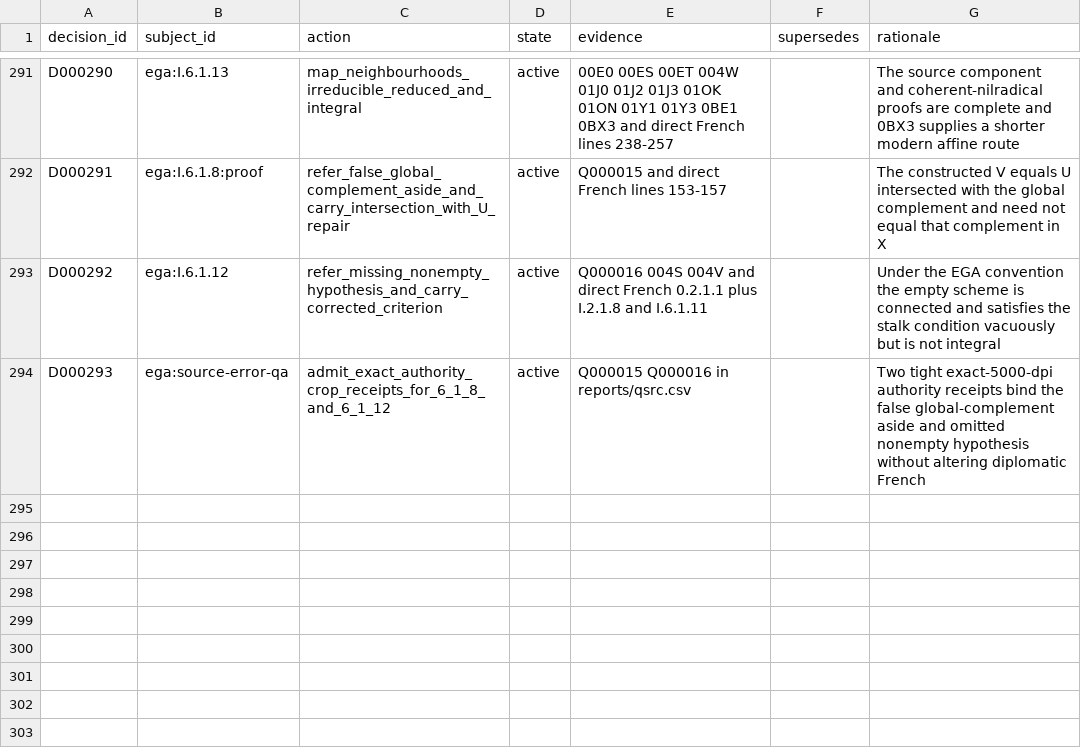
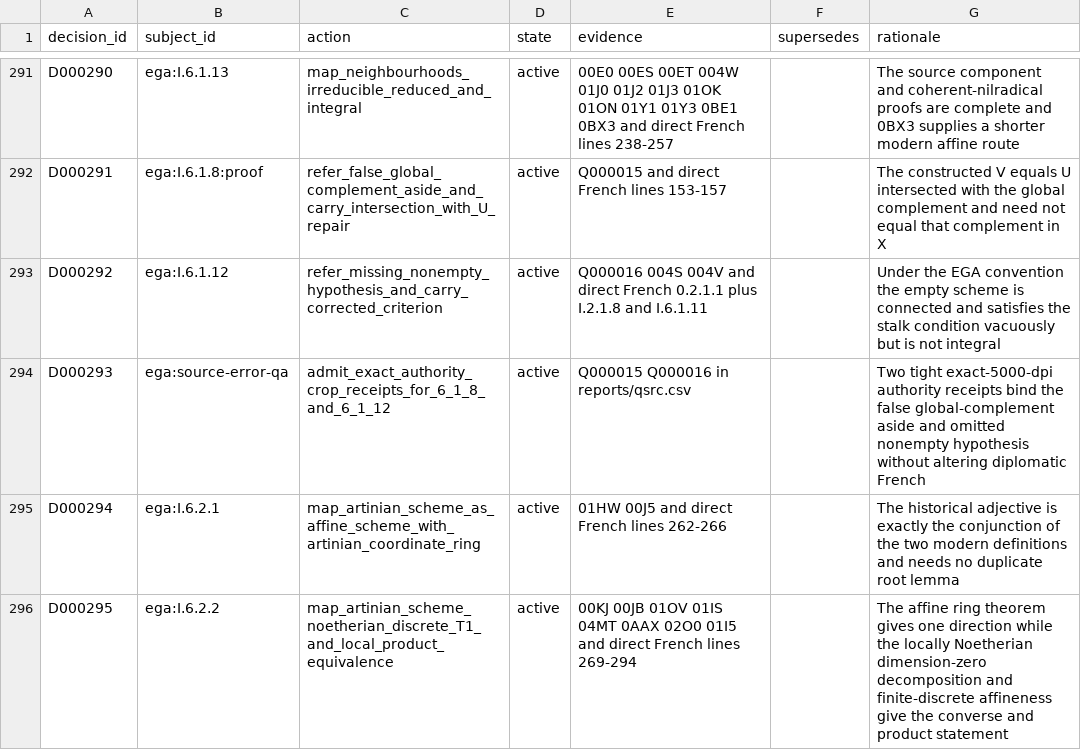
Before and after one commit to KokunoYumeto/stacks-english-ai-edition, a CSV file: ega/dec.csv, drawn as a sheet; only a part is shown, gaps mark what is left out; the diff names each change by its address in the sheet, - before the commit and + after, or states it on an @@ line.

```diff
--- a/ega/dec.csv
+++ b/ega/dec.csv
+row 295: D000294 | ega:I.6.2.1 | map_artinian_scheme_as_affine_scheme_with_artinian_coordinate_ring | active | 01HW 00J5 and direct French lines 262-266 |  | The historical adjective is exactly the conjunction of the two modern definitions and needs no duplicate root lemma
+row 296: D000295 | ega:I.6.2.2 | map_artinian_scheme_noetherian_discrete_T1_and_local_product_equivalence | active | 00KJ 00JB 01OV 01IS 04MT 0AAX 02O0 01I5 and direct French lines 269-294 |  | The affine ring theorem gives one direction while the locally Noetherian dimension-zero decomposition and finite-discrete affineness give the converse and product statement
```
Also changed, not shown: ega/agent.csv, ega/resid.csv, 8 other files.
